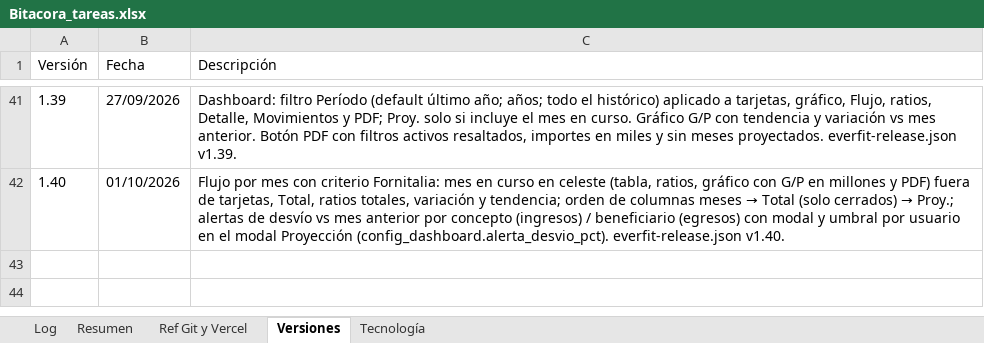
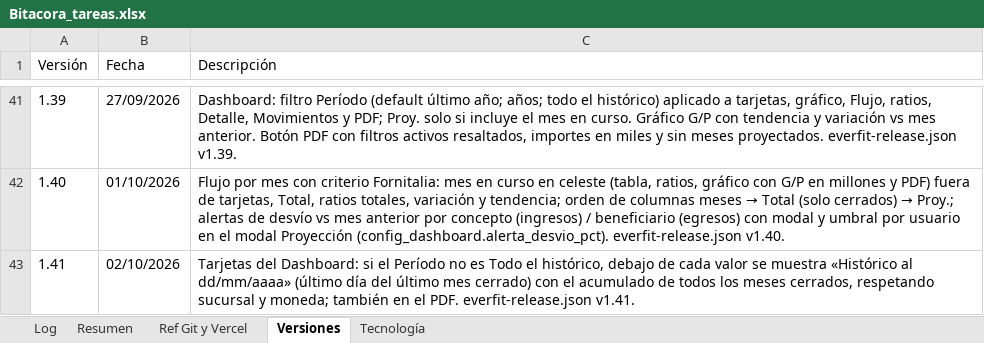
Before and after one commit to lucasbustosmartin-coder/Everfit, an Excel workbook: Bitacora_tareas.xlsx, sheet Versiones, drawn as a sheet; only a part is shown, gaps mark what is left out; values as stored, in another font and other column widths than the file's, no borders; the diff names each change by its address in the sheet, - before the commit and + after, or states it on an @@ line.

```diff
--- a/Bitacora_tareas.xlsx (sheet Versiones)
+++ b/Bitacora_tareas.xlsx (sheet Versiones)
+row 43: 1.41 | 02/10/2026 | Tarjetas del Dashboard: si el Período no es Todo el histórico, debajo de cada valor se muestra «Histórico al dd/mm/aaaa» (último día del último mes cerrado) con el acumulado de todos los meses cerrados, respetando sucursal y moneda; también en el PDF. everfit-release.json v1.41.
```
Also changed, not shown: sheet Log, sheet Resumen, 4 other files.
